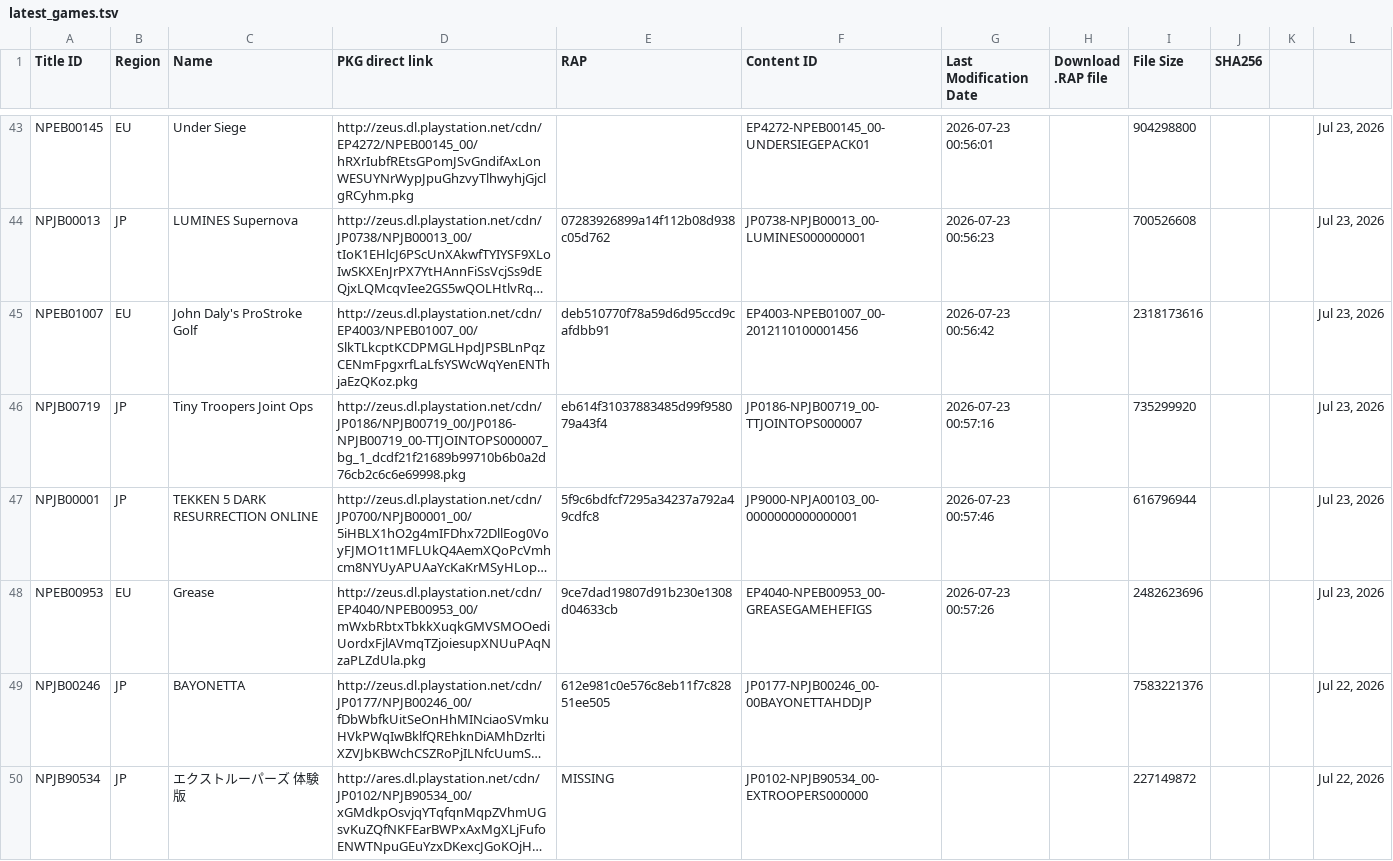
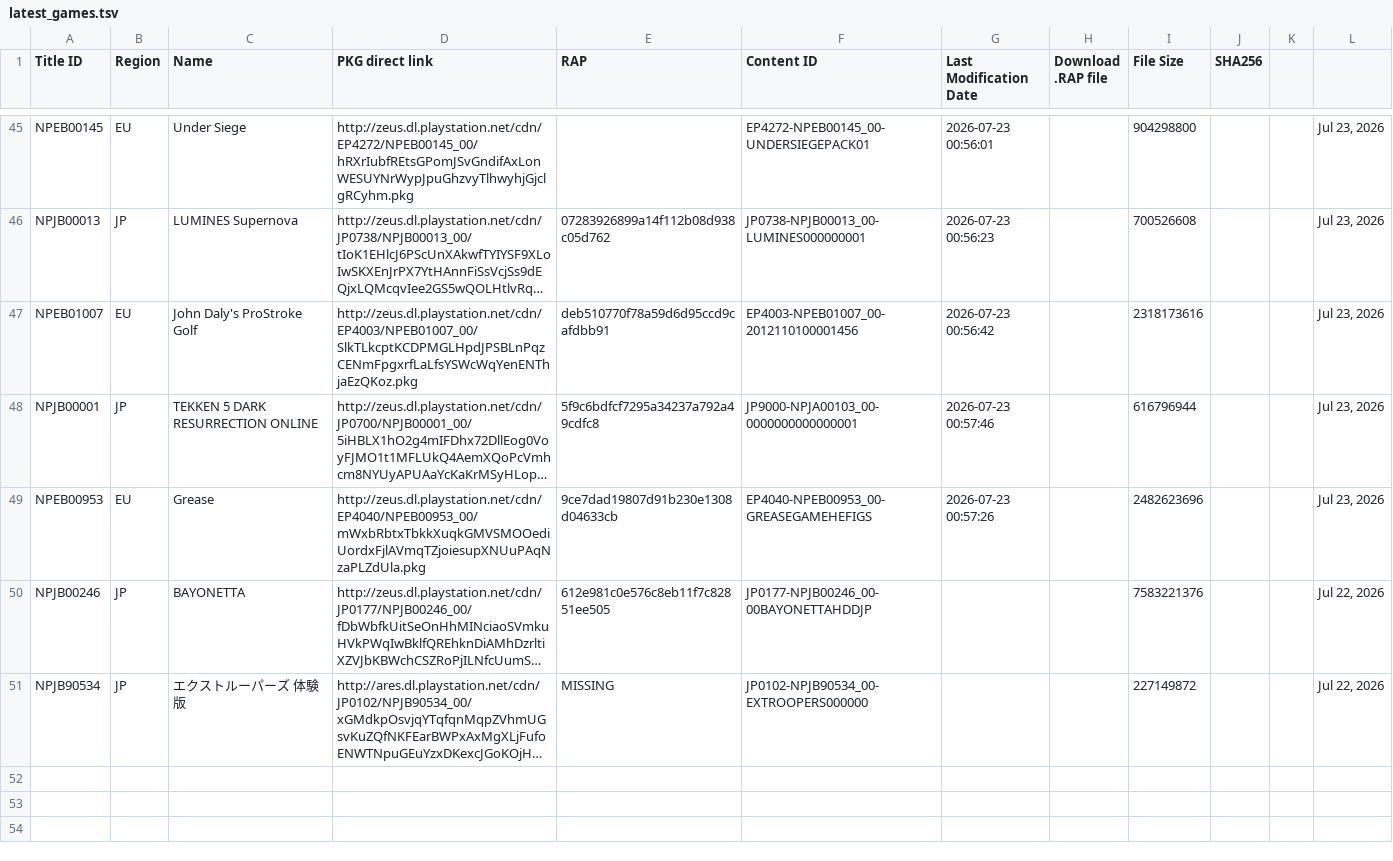
Before and after one commit to PS3-Pro/PSN-Content, a TSV file: resources/database/content/latest/latest_games.tsv, drawn as a sheet; only a part is shown, gaps mark what is left out; long unchanged cells end in …; removed rows and columns are numbered as before the commit, all else as after; the diff covers the shown part only; the diff names each change by its address in the sheet, - before the commit and + after, or states it on an @@ line.

```diff
--- a/resources/database/content/latest/latest_games.tsv
+++ b/resources/database/content/latest/latest_games.tsv
-row 46: NPJB00719 | JP | Tiny Troopers Joint Ops | http://zeus.dl.playstation.net/cdn/JP0186/NPJB00719_00/JP0186-NPJB00719_00-TTJOINTOPS000007_bg_1_dcdf21f21689b99710b6b0a2d76cb2c6c6e69998.pkg | eb614f31037883485d99f958079a43f4 | JP0186-NPJB00719_00-TTJOINTOPS000007 | 2026-07-23 00:57:16 |  | 735299920 |  |  | Jul 23, 2026
```
Also changed, not shown: 2 added rows and 1 removed row elsewhere in this file, resources/database/content/latest/latest_dlcs.tsv, resources/database/content/official/pending/avatars.tsv, 3 other files.
